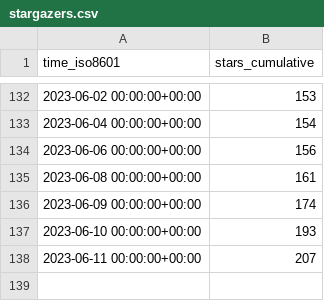
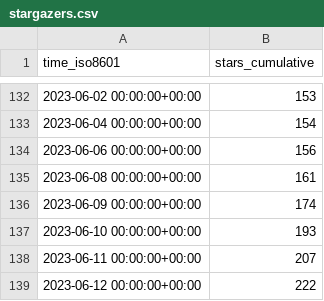
Before and after one commit to Mercury-23/MERN-project, a CSV file: idurar/idurar-erp-crm/ghrs-data/stargazers.csv, drawn as a sheet; only a part is shown, gaps mark what is left out.

Commit message:
ghrs: stars and forks 06-12-2355-5868 for idurar/idurar-erp-crm

```diff
--- a/idurar/idurar-erp-crm/ghrs-data/stargazers.csv
+++ b/idurar/idurar-erp-crm/ghrs-data/stargazers.csv
@@ -138 +138,2 @@ time_iso8601,stars_cumulative
 2023-06-11 00:00:00+00:00,207
+2023-06-12 00:00:00+00:00,222
```
Also changed, not shown: idurar/idurar-erp-crm/ghrs-data/forks.csv.
